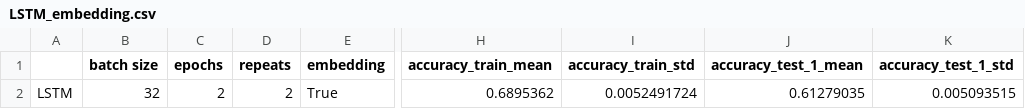
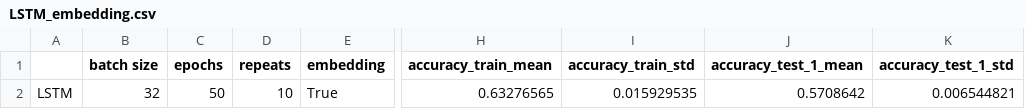
Before and after one commit to andrejbrova/CO2-Occupancy, a CSV file: models/results_Denmark/LSTM_embedding.csv, drawn as a sheet; only a part is shown, gaps mark what is left out; the diff names each change by its address in the sheet, - before the commit and + after, or states it on an @@ line.

```diff
--- a/models/results_Denmark/LSTM_embedding.csv
+++ b/models/results_Denmark/LSTM_embedding.csv
-C2 (epochs): 2
+C2 (epochs): 50
-D2 (repeats): 2
+D2 (repeats): 10
-H2 (accuracy_train_mean): 0.6895362
+H2 (accuracy_train_mean): 0.63276565
-I2 (accuracy_train_std): 0.0052491724
+I2 (accuracy_train_std): 0.015929535
-J2 (accuracy_test_1_mean): 0.61279035
+J2 (accuracy_test_1_mean): 0.5708642
-K2 (accuracy_test_1_std): 0.005093515
+K2 (accuracy_test_1_std): 0.006544821
```
Also changed, not shown: models/results_Denmark/autoencoder_embedding.csv, 2 other files.
